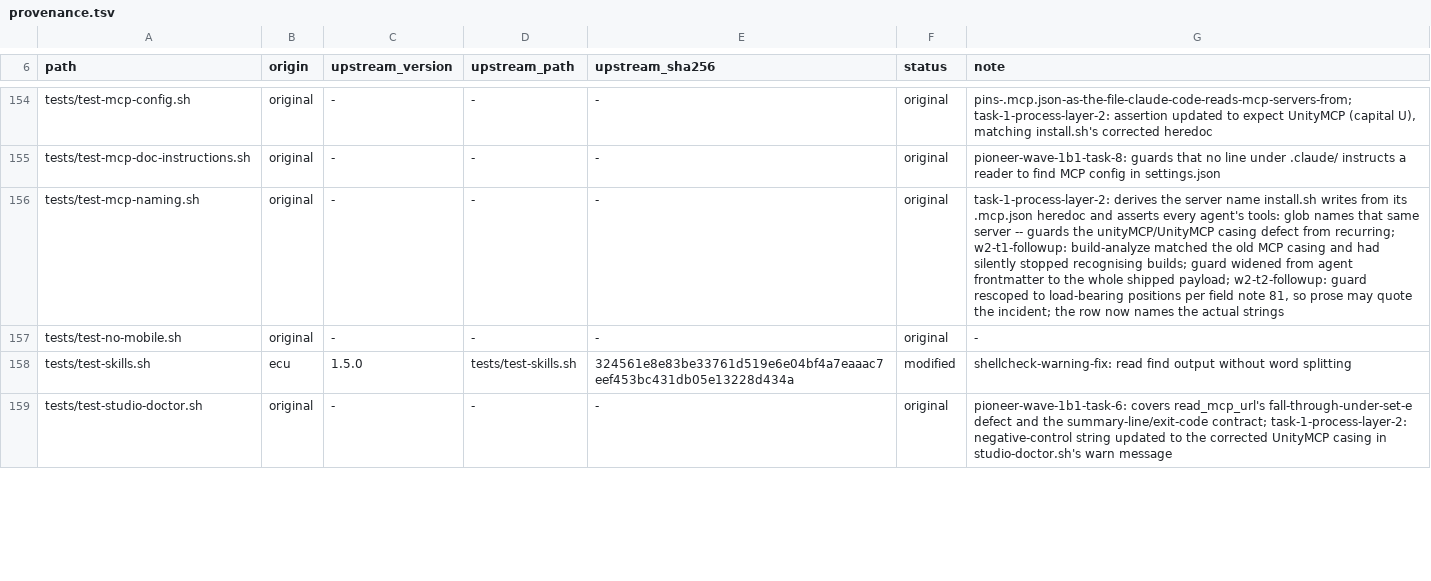
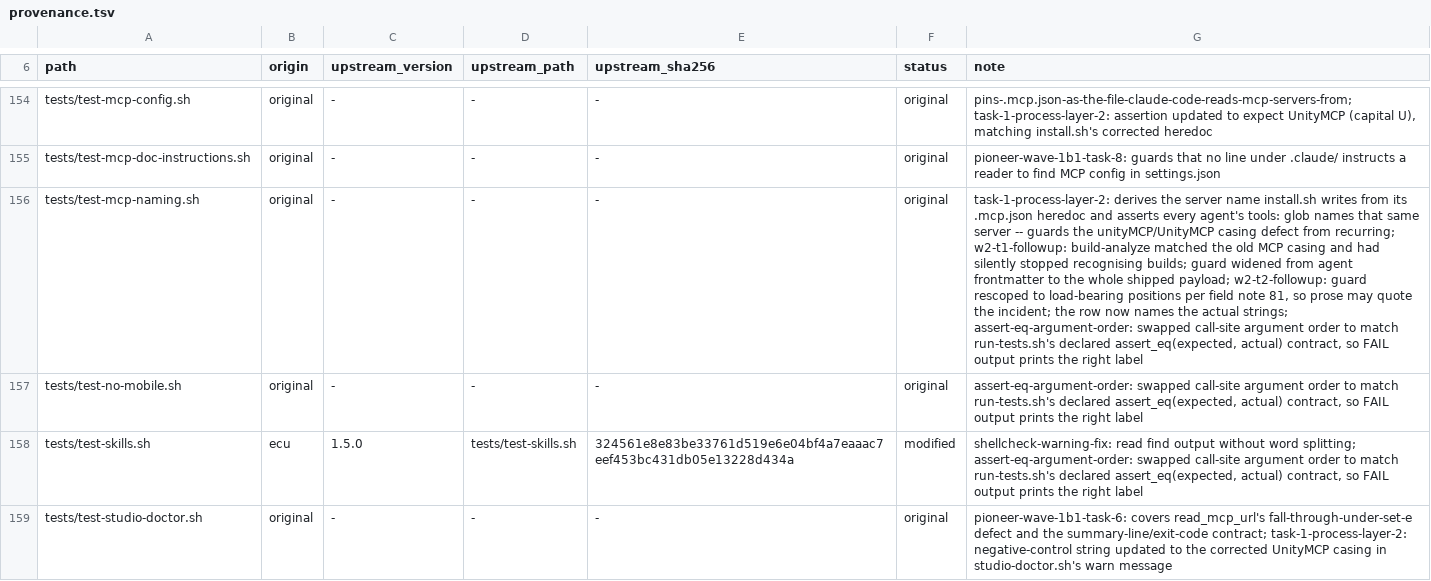
Before and after one commit to OmerZeyveli/kinglet-unity, a TSV file: provenance.tsv, drawn as a sheet; only a part is shown, gaps mark what is left out; the diff covers the shown part only; the diff names each change by its address in the sheet, - before the commit and + after, or states it on an @@ line.

```diff
--- a/provenance.tsv
+++ b/provenance.tsv
-G156 (note): …the actual strings
+G156 (note): …the actual strings; assert-eq-argument-order: swapped call-site argument order to match run-tests.sh's declared assert_eq(expected, actual) contract, so FAIL output prints the right label
-G157 (note): -
+G157 (note): assert-eq-argument-order: swapped call-site argument order to match run-tests.sh's declared assert_eq(expected, actual) contract, so FAIL output prints the right label
-G158 (note): …without word splitting
+G158 (note): …without word splitting; assert-eq-argument-order: swapped call-site argument order to match run-tests.sh's declared assert_eq(expected, actual) contract, so FAIL output prints the right label
```
Also changed, not shown: 10 edited cells elsewhere in this file, 12 other files.
